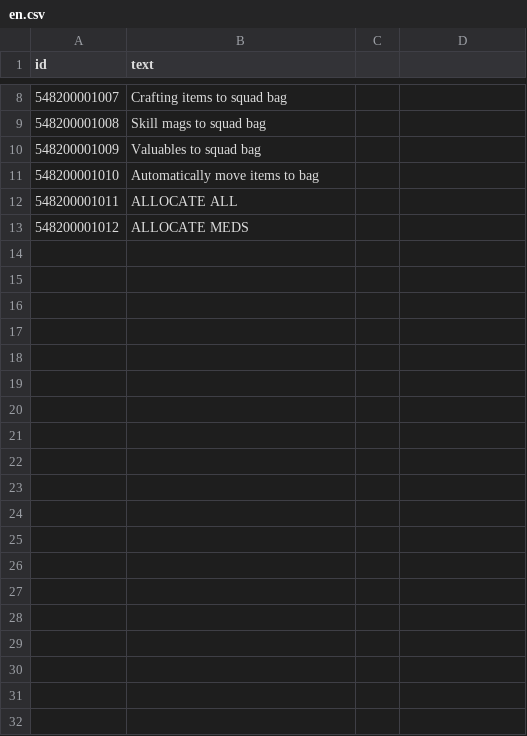
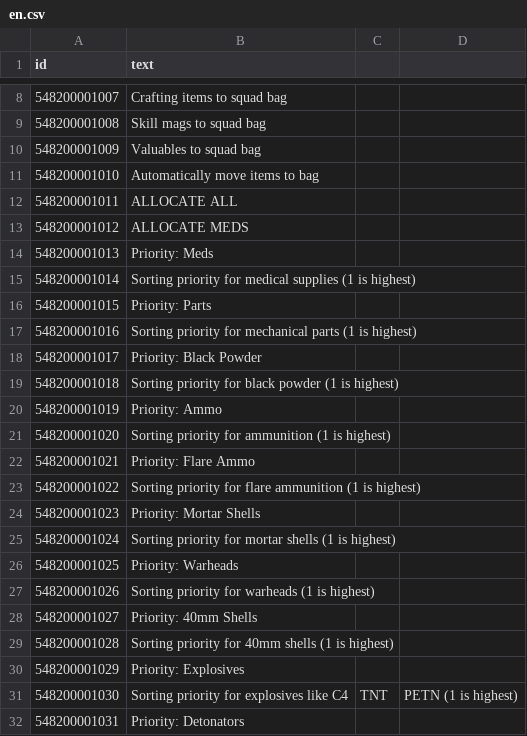
Before and after one commit to VacuumBreather/JA3-SBDR, a CSV file: Languages/en.csv, drawn as a sheet; only a part is shown, gaps mark what is left out; the diff covers the shown part only; the diff names each change by its address in the sheet, - before the commit and + after, or states it on an @@ line.

Commit message:
Add customizable sorting

```diff
--- a/Languages/en.csv
+++ b/Languages/en.csv
+row 14: 548200001013 | Priority: Meds
+row 15: 548200001014 | Sorting priority for medical supplies (1 is highest)
+row 16: 548200001015 | Priority: Parts
+row 17: 548200001016 | Sorting priority for mechanical parts (1 is highest)
+row 18: 548200001017 | Priority: Black Powder
+row 19: 548200001018 | Sorting priority for black powder (1 is highest)
+row 20: 548200001019 | Priority: Ammo
+row 21: 548200001020 | Sorting priority for ammunition (1 is highest)
+row 22: 548200001021 | Priority: Flare Ammo
+row 23: 548200001022 | Sorting priority for flare ammunition (1 is highest)
+row 24: 548200001023 | Priority: Mortar Shells
+row 25: 548200001024 | Sorting priority for mortar shells (1 is highest)
+row 26: 548200001025 | Priority: Warheads
+row 27: 548200001026 | Sorting priority for warheads (1 is highest)
+row 28: 548200001027 | Priority: 40mm Shells
+row 29: 548200001028 | Sorting priority for 40mm shells (1 is highest)
+row 30: 548200001029 | Priority: Explosives
+row 31: 548200001030 | Sorting priority for explosives like C4 | TNT | PETN (1 is highest)
+row 32: 548200001031 | Priority: Detonators
```
Also changed, not shown: 13 added rows elsewhere in this file, 2 other files.
